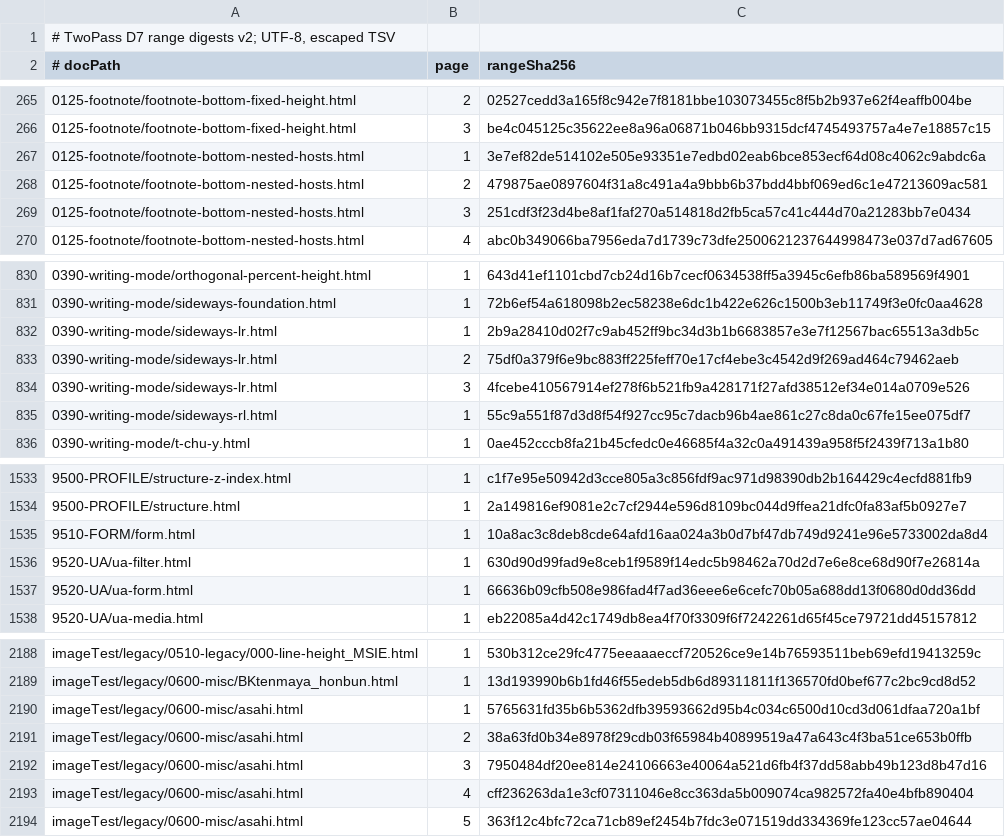
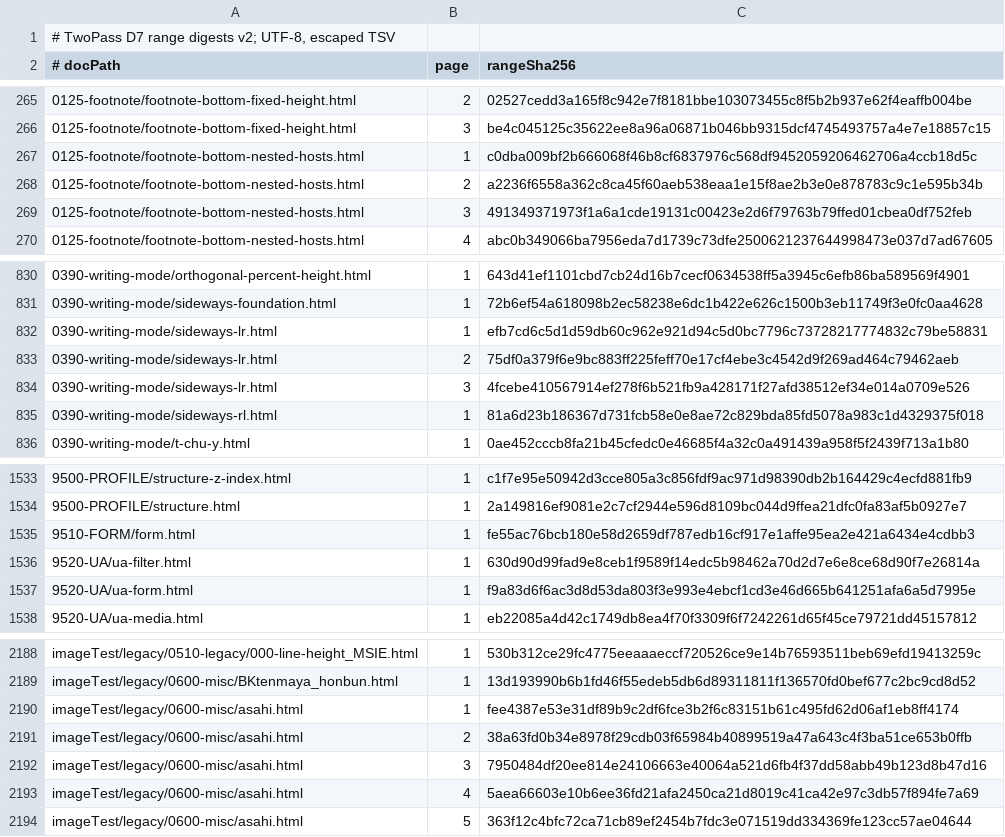
Before and after one commit to zamasoftnet/foliojet, a TSV file: files/unittest/twopass-digest/digests.tsv, drawn as a sheet; only a part is shown, gaps mark what is left out; the diff covers the shown part only.

```diff
--- a/files/unittest/twopass-digest/digests.tsv
+++ b/files/unittest/twopass-digest/digests.tsv
@@ -266,5 +266,5 @@
 0125-footnote/footnote-bottom-fixed-height.html	3	be4c045125c35622ee8a96a06871b046bb9315dcf4745493757a4e7e18857c15
-0125-footnote/footnote-bottom-nested-hosts.html	1	3e7ef82de514102e505e93351e7edbd02eab6bce853ecf64d08c4062c9abdc6a
-0125-footnote/footnote-bottom-nested-hosts.html	2	479875ae0897604f31a8c491a4a9bbb6b37bdd4bbf069ed6c1e47213609ac581
-0125-footnote/footnote-bottom-nested-hosts.html	3	251cdf3f23d4be8af1faf270a514818d2fb5ca57c41c444d70a21283bb7e0434
+0125-footnote/footnote-bottom-nested-hosts.html	1	c0dba009bf2b666068f46b8cf6837976c568df9452059206462706a4ccb18d5c
+0125-footnote/footnote-bottom-nested-hosts.html	2	a2236f6558a362c8ca45f60aeb538eaa1e15f8ae2b3e0e878783c9c1e595b34b
+0125-footnote/footnote-bottom-nested-hosts.html	3	491349371973f1a6a1cde19131c00423e2d6f79763b79ffed01cbea0df752feb
 0125-footnote/footnote-bottom-nested-hosts.html	4	abc0b349066ba7956eda7d1739c73dfe2500621237644998473e037d7ad67605
@@ -831,6 +831,6 @@
 0390-writing-mode/sideways-foundation.html	1	72b6ef54a618098b2ec58238e6dc1b422e626c1500b3eb11749f3e0fc0aa4628
-0390-writing-mode/sideways-lr.html	1	2b9a28410d02f7c9ab452ff9bc34d3b1b6683857e3e7f12567bac65513a3db5c
+0390-writing-mode/sideways-lr.html	1	efb7cd6c5d1d59db60c962e921d94c5d0bc7796c73728217774832c79be58831
 0390-writing-mode/sideways-lr.html	2	75df0a379f6e9bc883ff225feff70e17cf4ebe3c4542d9f269ad464c79462aeb
 0390-writing-mode/sideways-lr.html	3	4fcebe410567914ef278f6b521fb9a428171f27afd38512ef34e014a0709e526
-0390-writing-mode/sideways-rl.html	1	55c9a551f87d3d8f54f927cc95c7dacb96b4ae861c27c8da0c67fe15ee075df7
+0390-writing-mode/sideways-rl.html	1	81a6d23b186367d731fcb58e0e8ae72c829bda85fd5078a983c1d4329375f018
 0390-writing-mode/t-chu-y.html	1	0ae452cccb8fa21b45cfedc0e46685f4a32c0a491439a958f5f2439f713a1b80
@@ -1534,5 +1534,5 @@
 9500-PROFILE/structure.html	1	2a149816ef9081e2c7cf2944e596d8109bc044d9ffea21dfc0fa83af5b0927e7
-9510-FORM/form.html	1	10a8ac3c8deb8cde64afd16aa024a3b0d7bf47db749d9241e96e5733002da8d4
+9510-FORM/form.html	1	fe55ac76bcb180e58d2659df787edb16cf917e1affe95ea2e421a6434e4cdbb3
 9520-UA/ua-filter.html	1	630d90d99fad9e8ceb1f9589f14edc5b98462a70d2d7e6e8ce68d90f7e26814a
-9520-UA/ua-form.html	1	66636b09cfb508e986fad4f7ad36eee6e6cefc70b05a688dd13f0680d0dd36dd
+9520-UA/ua-form.html	1	f9a83d6f6ac3d8d53da803f3e993e4ebcf1cd3e46d665b641251afa6a5d7995e
 9520-UA/ua-media.html	1	eb22085a4d42c1749db8ea4f70f3309f6f7242261d65f45ce79721dd45157812
@@ -2189,6 +2189,6 @@ imageTest/legacy/0510-legacy/000-line-height_MSIE.html	1	530b312ce29fc4775eeaaae
 imageTest/legacy/0600-misc/BKtenmaya_honbun.html	1	13d193990b6b1fd46f55edeb5db6d89311811f136570fd0bef677c2bc9cd8d52
-imageTest/legacy/0600-misc/asahi.html	1	5765631fd35b6b5362dfb39593662d95b4c034c6500d10cd3d061dfaa720a1bf
+imageTest/legacy/0600-misc/asahi.html	1	fee4387e53e31df89b9c2df6fce3b2f6c83151b61c495fd62d06af1eb8ff4174
 imageTest/legacy/0600-misc/asahi.html	2	38a63fd0b34e8978f29cdb03f65984b40899519a47a643c4f3ba51ce653b0ffb
 imageTest/legacy/0600-misc/asahi.html	3	7950484df20ee814e24106663e40064a521d6fb4f37dd58abb49b123d8b47d16
-imageTest/legacy/0600-misc/asahi.html	4	cff236263da1e3cf07311046e8cc363da5b009074ca982572fa40e4bfb890404
+imageTest/legacy/0600-misc/asahi.html	4	5aea66603e10b6ee36fd21afa2450ca21d8019c41ca42e97c3db57f894fe7a69
 imageTest/legacy/0600-misc/asahi.html	5	363f12c4bfc72ca71cb89ef2454b7fdc3e071519dd334369fe123cc57ae04644
```
Also changed, not shown: 5 edited cells elsewhere in this file, 4 other files.
